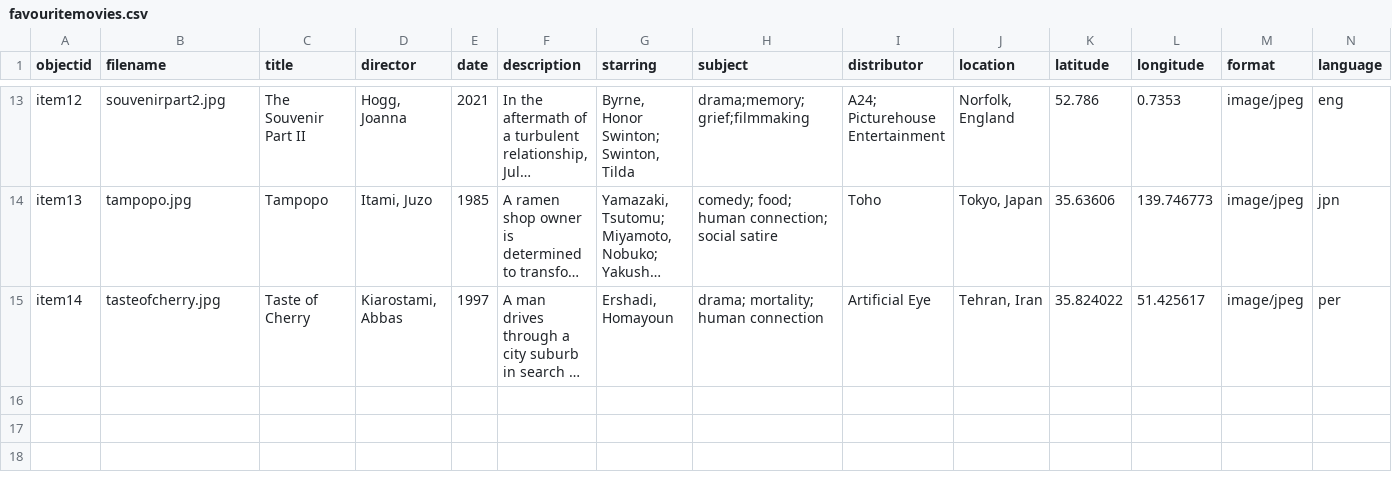
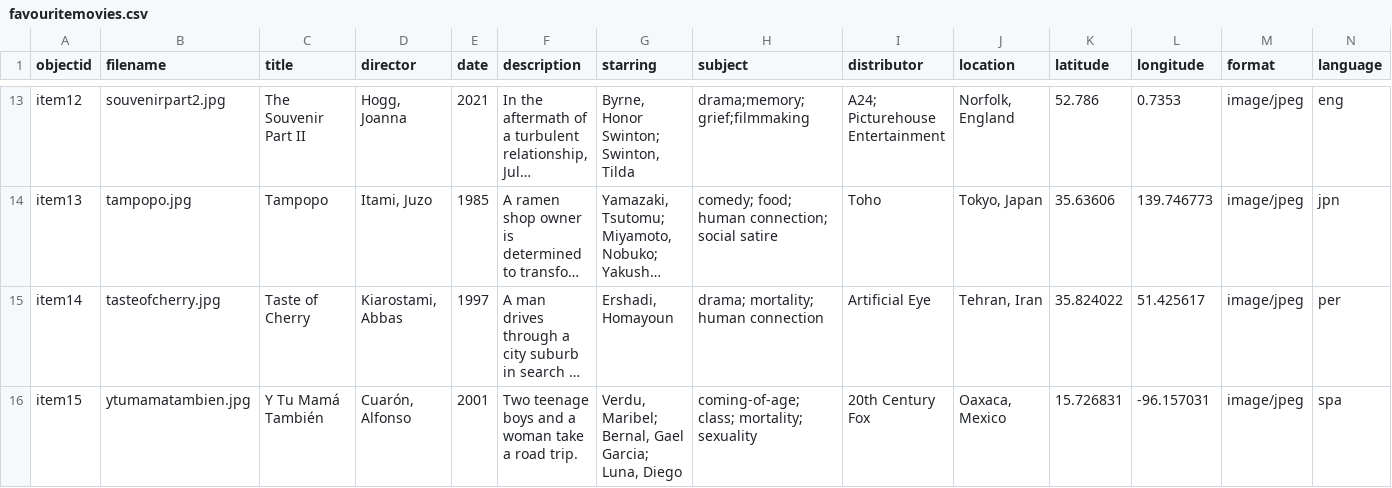
Before and after one commit to edahl5/favourite-movies, a CSV file: _data/favouritemovies.csv, drawn as a sheet; only a part is shown, gaps mark what is left out; long unchanged cells end in …; rows hold the shown columns only; the diff names each change by its address in the sheet, - before the commit and + after, or states it on an @@ line.

Commit message:
Update favouritemovies.csv

```diff
--- a/_data/favouritemovies.csv
+++ b/_data/favouritemovies.csv
+row 16: item15 | ytumamatambien.jpg | Y Tu Mamá También | Cuarón, Alfonso | 2001 | Two teenage boys and a woman take a road trip. | Verdu, Maribel; Bernal, Gael Garcia; Luna, Diego | coming-of-age; class; mortality; sexuality | 20th Century Fox | Oaxaca, Mexico | 15.726831 | -96.157031 | image/jpeg | spa
```
